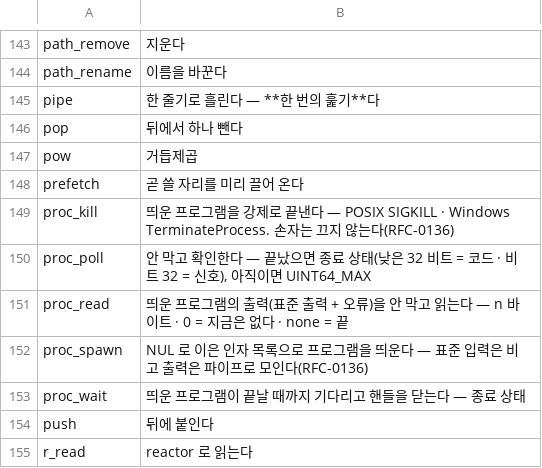
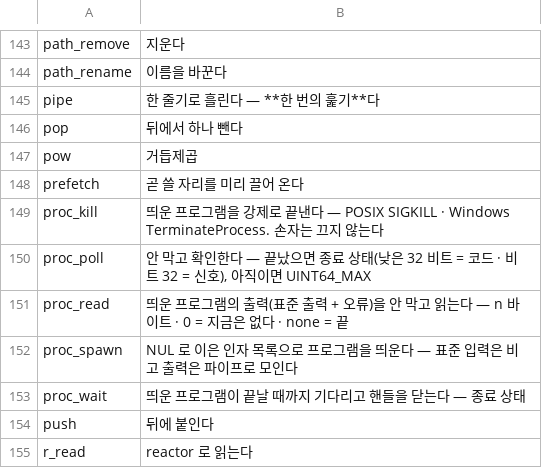
Before and after one commit to rubidus-api/lowent_lang, a TSV file: docs/spec/BUILTIN-MEANINGS.tsv, drawn as a sheet; only a part is shown, gaps mark what is left out.

```diff
--- a/docs/spec/BUILTIN-MEANINGS.tsv
+++ b/docs/spec/BUILTIN-MEANINGS.tsv
@@ -148,6 +148,6 @@ pow	거듭제곱
 prefetch	곧 쓸 자리를 미리 끌어 온다
-proc_kill	띄운 프로그램을 강제로 끝낸다 — POSIX SIGKILL · Windows TerminateProcess. 손자는 끄지 않는다(RFC-0136)
+proc_kill	띄운 프로그램을 강제로 끝낸다 — POSIX SIGKILL · Windows TerminateProcess. 손자는 끄지 않는다
 proc_poll	안 막고 확인한다 — 끝났으면 종료 상태(낮은 32 비트 = 코드 · 비트 32 = 신호), 아직이면 UINT64_MAX
 proc_read	띄운 프로그램의 출력(표준 출력 + 오류)을 안 막고 읽는다 — n 바이트 · 0 = 지금은 없다 · none = 끝
-proc_spawn	NUL 로 이은 인자 목록으로 프로그램을 띄운다 — 표준 입력은 비고 출력은 파이프로 모인다(RFC-0136)
+proc_spawn	NUL 로 이은 인자 목록으로 프로그램을 띄운다 — 표준 입력은 비고 출력은 파이프로 모인다
 proc_wait	띄운 프로그램이 끝날 때까지 기다리고 핸들을 닫는다 — 종료 상태
```
Also changed, not shown: 26 other files.
